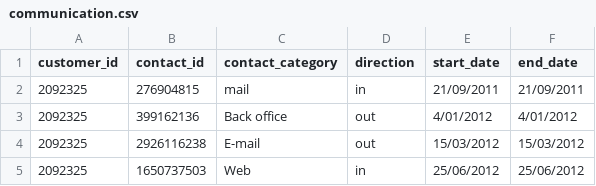
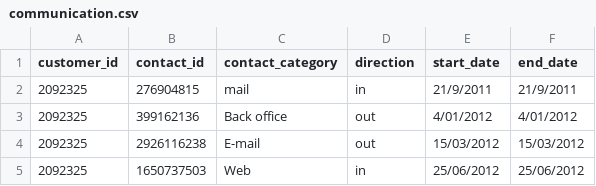
Before and after one commit to pchittum/gdf-hack, a CSV file: data/communication.csv, drawn as a sheet; only a part is shown.

```diff
--- a/data/communication.csv
+++ b/data/communication.csv
@@ -1,3 +1,3 @@
 customer_id,contact_id,contact_category,direction,start_date,end_date
-2092325,276904815,mail,in,21/09/2011,21/09/2011
+2092325,276904815,mail,in,21/9/2011,21/9/2011
 2092325,399162136,Back office,out,4/01/2012,4/01/2012
```
Also changed, not shown: 1 other file.
